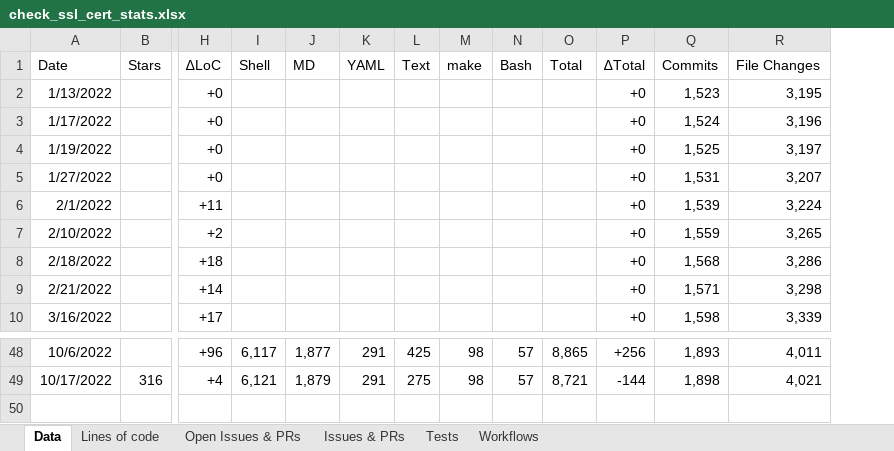
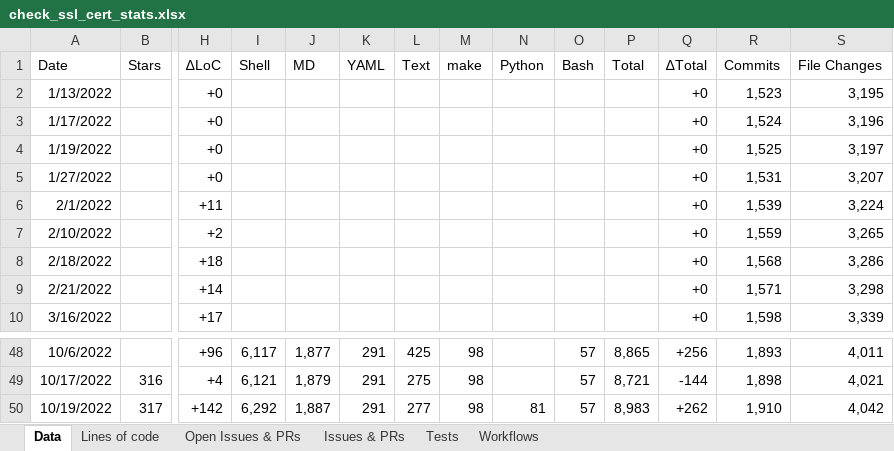
Before and after one commit to matteocorti/check_ssl_cert, an Excel workbook: varia/check_ssl_cert_stats.xlsx, sheet Data, drawn as a sheet; only a part is shown, gaps mark what is left out; values as stored, in another font and other column widths than the file's, no borders; table styles not drawn; rows hold the shown columns only; the diff names each change by its address in the sheet, - before the commit and + after, or states it on an @@ line.

Commit message:
Updated the stats after release

```diff
--- a/varia/check_ssl_cert_stats.xlsx (sheet Data)
+++ b/varia/check_ssl_cert_stats.xlsx (sheet Data)
+column N (Python), empty
+row 50: 10/19/2022 | 317 | +142 | 6,292 | 1,887 | 291 | 277 | 98 | 81 | 57 | 8,983 | +262 | 1,910 | 4,042
```
Also changed, not shown: formulas that keep their value, charts or pictures.
